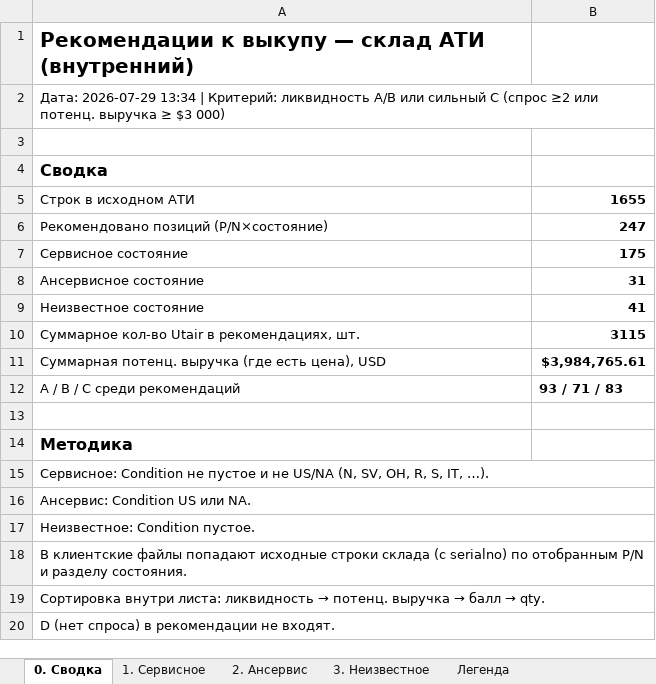
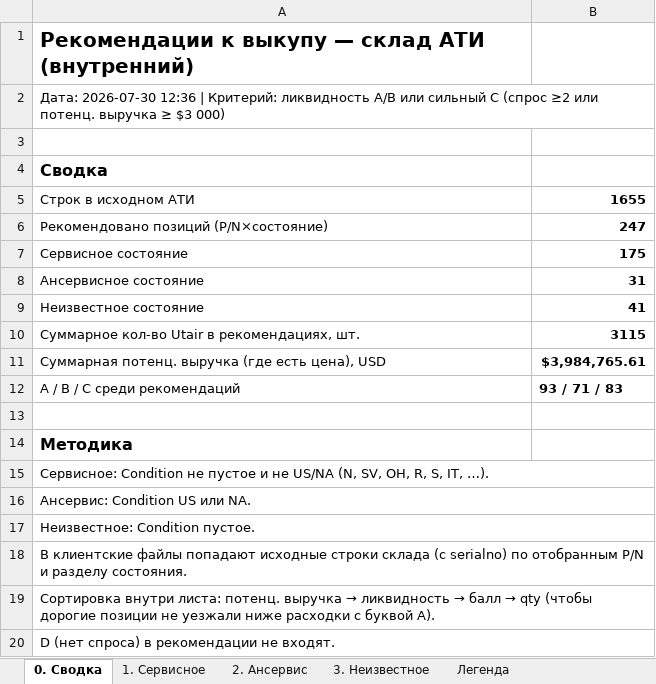
Before and after one commit to alexanderp-cell/Main, an Excel workbook: output/ATI_buyout_recommendations_internal.xlsx, sheet 0. Сводка, drawn as a sheet; values as stored, in another font and other column widths than the file's, no borders; the diff names each change by its address in the sheet, - before the commit and + after, or states it on an @@ line.

```diff
--- a/output/ATI_buyout_recommendations_internal.xlsx (sheet 0. Сводка)
+++ b/output/ATI_buyout_recommendations_internal.xlsx (sheet 0. Сводка)
-A2: Дата: 2026-07-29 13:34 | Критерий:…
+A2: Дата: 2026-07-30 12:36 | Критерий:…
@@ A19: …внутри листа: ликвидность → потенц. выручка → балл → qty. → …внутри листа: потенц. выручка → ликвидность → балл → qty (чтобы дорогие позиции не уезжали ниже расходки с буквой A). @@
```
Also changed, not shown: sheet 1. Сервисное, sheet 3. Неизвестное, sheet 2. Ансервис, output/ATI_buyout_client_serviceable.xlsx, output/ATI_buyout_client_unknown.xlsx, 2 other files.
